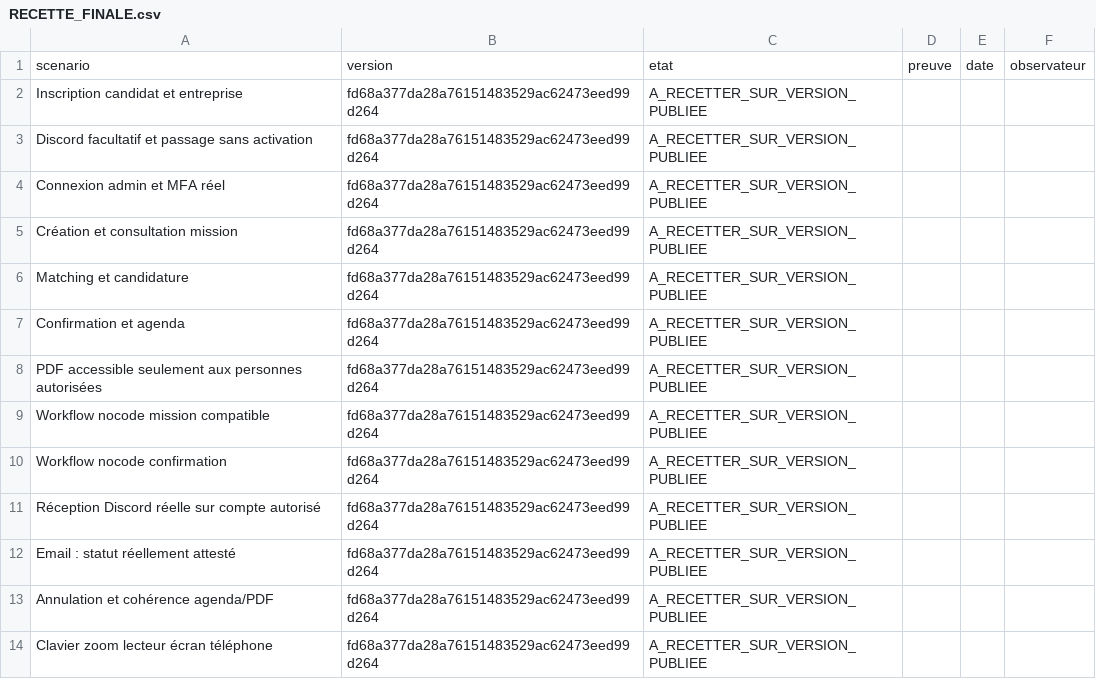
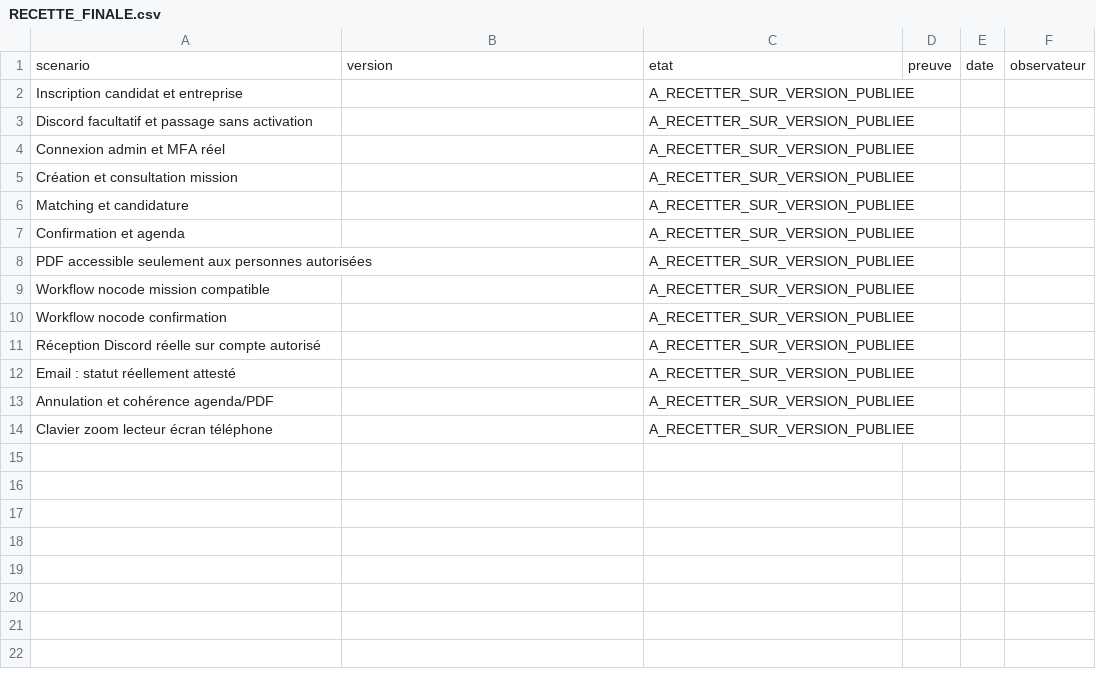
Before and after one commit to lebretyves/Infimactch_Prod, a CSV file: docs/rendu/RECETTE_FINALE.csv, drawn as a sheet.

```diff
--- a/docs/rendu/RECETTE_FINALE.csv
+++ b/docs/rendu/RECETTE_FINALE.csv
@@ -1,14 +1,14 @@
 scenario;version;etat;preuve;date;observateur
-Inscription candidat et entreprise;fd68a377da28a76151483529ac62473eed99d264;A_RECETTER_SUR_VERSION_PUBLIEE;;;
-Discord facultatif et passage sans activation;fd68a377da28a76151483529ac62473eed99d264;A_RECETTER_SUR_VERSION_PUBLIEE;;;
-Connexion admin et MFA réel;fd68a377da28a76151483529ac62473eed99d264;A_RECETTER_SUR_VERSION_PUBLIEE;;;
-Création et consultation mission;fd68a377da28a76151483529ac62473eed99d264;A_RECETTER_SUR_VERSION_PUBLIEE;;;
-Matching et candidature;fd68a377da28a76151483529ac62473eed99d264;A_RECETTER_SUR_VERSION_PUBLIEE;;;
-Confirmation et agenda;fd68a377da28a76151483529ac62473eed99d264;A_RECETTER_SUR_VERSION_PUBLIEE;;;
-PDF accessible seulement aux personnes autorisées;fd68a377da28a76151483529ac62473eed99d264;A_RECETTER_SUR_VERSION_PUBLIEE;;;
-Workflow nocode mission compatible;fd68a377da28a76151483529ac62473eed99d264;A_RECETTER_SUR_VERSION_PUBLIEE;;;
-Workflow nocode confirmation;fd68a377da28a76151483529ac62473eed99d264;A_RECETTER_SUR_VERSION_PUBLIEE;;;
-Réception Discord réelle sur compte autorisé;fd68a377da28a76151483529ac62473eed99d264;A_RECETTER_SUR_VERSION_PUBLIEE;;;
-Email : statut réellement attesté;fd68a377da28a76151483529ac62473eed99d264;A_RECETTER_SUR_VERSION_PUBLIEE;;;
-Annulation et cohérence agenda/PDF;fd68a377da28a76151483529ac62473eed99d264;A_RECETTER_SUR_VERSION_PUBLIEE;;;
-Clavier zoom lecteur écran téléphone;fd68a377da28a76151483529ac62473eed99d264;A_RECETTER_SUR_VERSION_PUBLIEE;;;
+Inscription candidat et entreprise;;A_RECETTER_SUR_VERSION_PUBLIEE;;;
+Discord facultatif et passage sans activation;;A_RECETTER_SUR_VERSION_PUBLIEE;;;
+Connexion admin et MFA réel;;A_RECETTER_SUR_VERSION_PUBLIEE;;;
+Création et consultation mission;;A_RECETTER_SUR_VERSION_PUBLIEE;;;
+Matching et candidature;;A_RECETTER_SUR_VERSION_PUBLIEE;;;
+Confirmation et agenda;;A_RECETTER_SUR_VERSION_PUBLIEE;;;
+PDF accessible seulement aux personnes autorisées;;A_RECETTER_SUR_VERSION_PUBLIEE;;;
+Workflow nocode mission compatible;;A_RECETTER_SUR_VERSION_PUBLIEE;;;
+Workflow nocode confirmation;;A_RECETTER_SUR_VERSION_PUBLIEE;;;
+Réception Discord réelle sur compte autorisé;;A_RECETTER_SUR_VERSION_PUBLIEE;;;
+Email : statut réellement attesté;;A_RECETTER_SUR_VERSION_PUBLIEE;;;
+Annulation et cohérence agenda/PDF;;A_RECETTER_SUR_VERSION_PUBLIEE;;;
+Clavier zoom lecteur écran téléphone;;A_RECETTER_SUR_VERSION_PUBLIEE;;;
```
Also changed, not shown: docs/rendu/VERIFICATION_DOCUMENTAIRE.csv, 10 other files.
